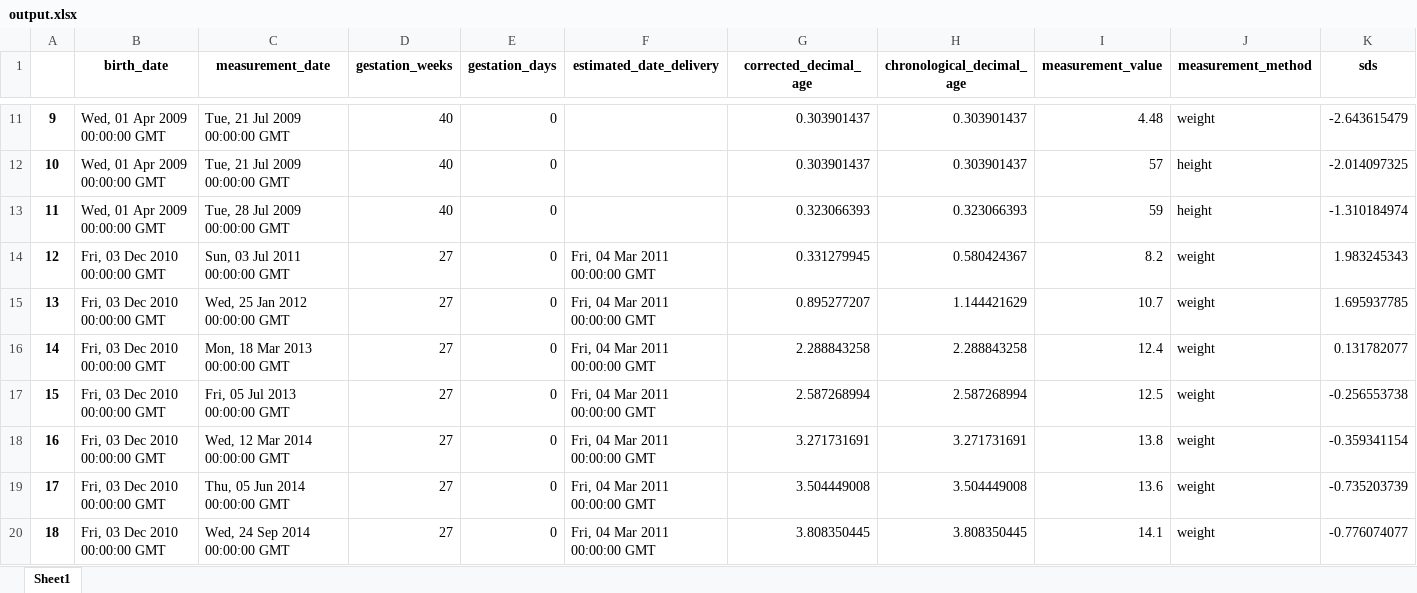
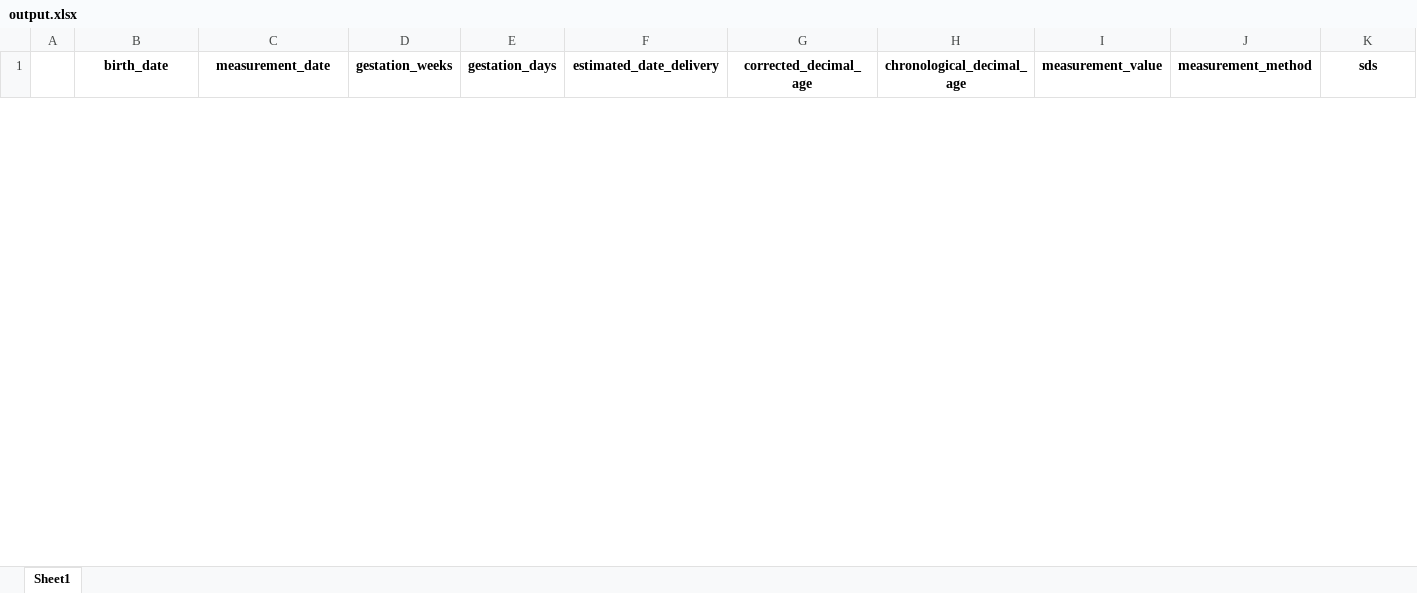
Before and after one commit to rcpch/digital-growth-charts-flask-client, an Excel workbook: static/uploaded_data/output.xlsx, sheet Sheet1, drawn as a sheet; only a part is shown, gaps mark what is left out; values as stored, in another font and other column widths than the file's, no borders; removed rows and columns are numbered as before the commit, all else as after; rows hold the shown columns only; the diff covers the shown part only; the diff names each change by its address in the sheet, - before the commit and + after, or states it on an @@ line.

Commit message:
alter file path save_as_excel

```diff
--- a/static/uploaded_data/output.xlsx (sheet Sheet1)
+++ b/static/uploaded_data/output.xlsx (sheet Sheet1)
-row 11: 9 | Wed, 01 Apr 2009 00:00:00 GMT | Tue, 21 Jul 2009 00:00:00 GMT | 40 | 0 |  | 0.303901437 | 0.303901437 | 4.48 | weight | -2.643615479
-row 12: 10 | Wed, 01 Apr 2009 00:00:00 GMT | Tue, 21 Jul 2009 00:00:00 GMT | 40 | 0 |  | 0.303901437 | 0.303901437 | 57 | height | -2.014097325
-row 13: 11 | Wed, 01 Apr 2009 00:00:00 GMT | Tue, 28 Jul 2009 00:00:00 GMT | 40 | 0 |  | 0.323066393 | 0.323066393 | 59 | height | -1.310184974
-row 14: 12 | Fri, 03 Dec 2010 00:00:00 GMT | Sun, 03 Jul 2011 00:00:00 GMT | 27 | 0 | Fri, 04 Mar 2011 00:00:00 GMT | 0.331279945 | 0.580424367 | 8.2 | weight | 1.983245343
-row 15: 13 | Fri, 03 Dec 2010 00:00:00 GMT | Wed, 25 Jan 2012 00:00:00 GMT | 27 | 0 | Fri, 04 Mar 2011 00:00:00 GMT | 0.895277207 | 1.144421629 | 10.7 | weight | 1.695937785
-row 16: 14 | Fri, 03 Dec 2010 00:00:00 GMT | Mon, 18 Mar 2013 00:00:00 GMT | 27 | 0 | Fri, 04 Mar 2011 00:00:00 GMT | 2.288843258 | 2.288843258 | 12.4 | weight | 0.131782077
-row 17: 15 | Fri, 03 Dec 2010 00:00:00 GMT | Fri, 05 Jul 2013 00:00:00 GMT | 27 | 0 | Fri, 04 Mar 2011 00:00:00 GMT | 2.587268994 | 2.587268994 | 12.5 | weight | -0.256553738
-row 18: 16 | Fri, 03 Dec 2010 00:00:00 GMT | Wed, 12 Mar 2014 00:00:00 GMT | 27 | 0 | Fri, 04 Mar 2011 00:00:00 GMT | 3.271731691 | 3.271731691 | 13.8 | weight | -0.359341154
-row 19: 17 | Fri, 03 Dec 2010 00:00:00 GMT | Thu, 05 Jun 2014 00:00:00 GMT | 27 | 0 | Fri, 04 Mar 2011 00:00:00 GMT | 3.504449008 | 3.504449008 | 13.6 | weight | -0.735203739
-row 20: 18 | Fri, 03 Dec 2010 00:00:00 GMT | Wed, 24 Sep 2014 00:00:00 GMT | 27 | 0 | Fri, 04 Mar 2011 00:00:00 GMT | 3.808350445 | 3.808350445 | 14.1 | weight | -0.776074077
```
Also changed, not shown: 33 added rows and 72 removed rows elsewhere in this sheet, 1 other file.
